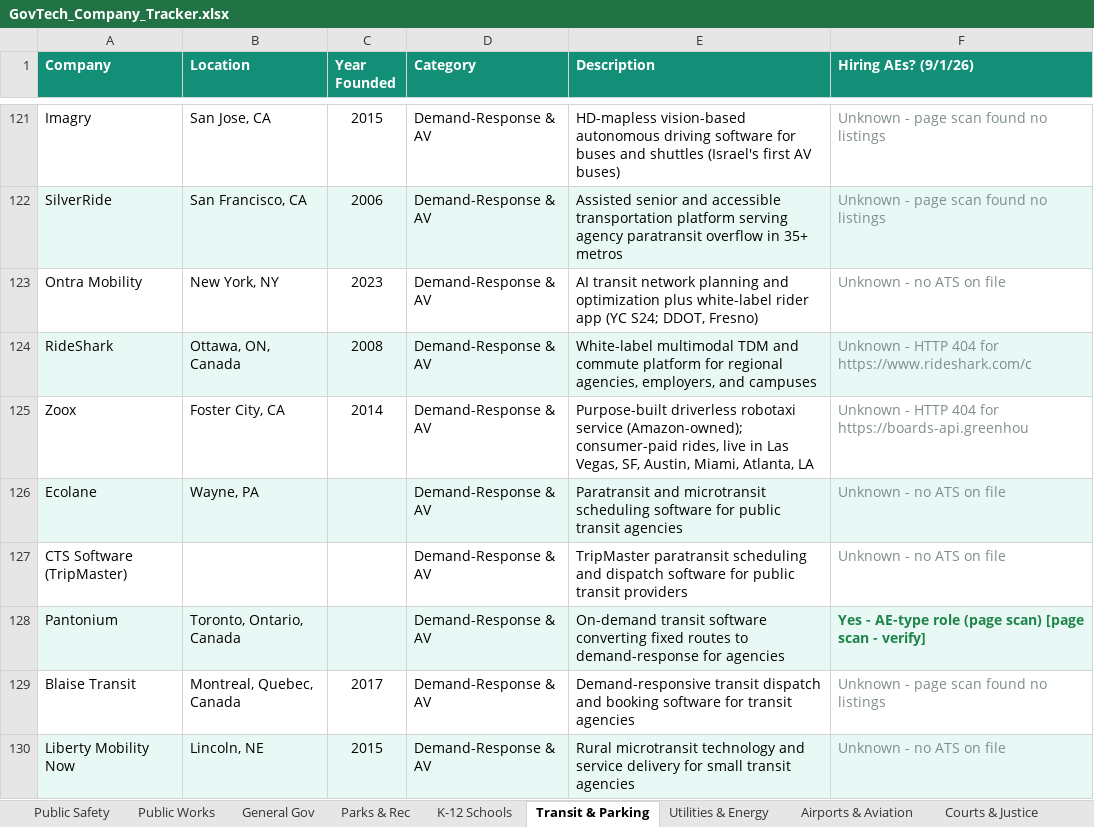
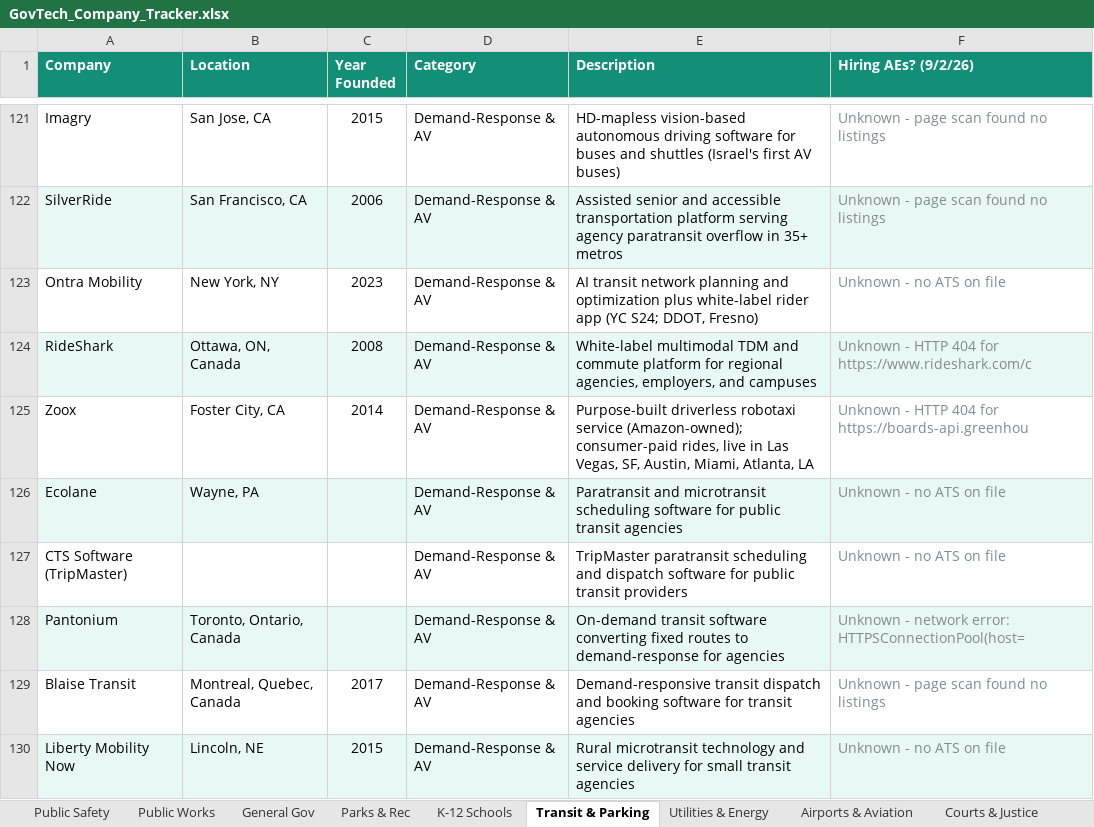
Before and after one commit to westjw/govtech-dock, an Excel workbook: exports/GovTech_Company_Tracker.xlsx, sheet Transit & Parking, drawn as a sheet; only a part is shown, gaps mark what is left out; values as stored, in another font and other column widths than the file's, no borders; the diff covers the shown part only; the diff names each change by its address in the sheet, - before the commit and + after, or states it on an @@ line.

```diff
--- a/exports/GovTech_Company_Tracker.xlsx (sheet Transit & Parking)
+++ b/exports/GovTech_Company_Tracker.xlsx (sheet Transit & Parking)
-F1: Hiring AEs? (9/1/26)
+F1: Hiring AEs? (9/2/26)
-F128 (Hiring AEs? (9/2/26)): Yes - AE-type role (page scan) [page scan - verify]
+F128 (Hiring AEs? (9/2/26)): Unknown - network error: HTTPSConnectionPool(host=
@@ F128 bold: on → off, text colour: #1E8449 → #7F8C8D @@
```
Also changed, not shown: 13 edited cells and cell formats elsewhere in this sheet, sheet General Gov, sheet Public Safety, sheet K-12 Schools, sheet Public Works, sheet Parks & Rec, sheet Health & Human Services, 5 more sheets.
